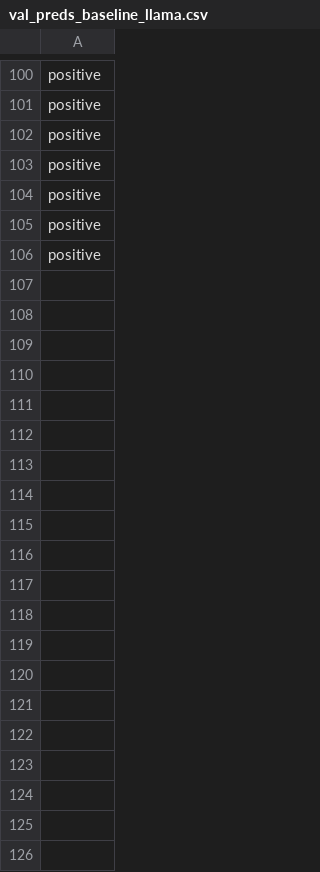
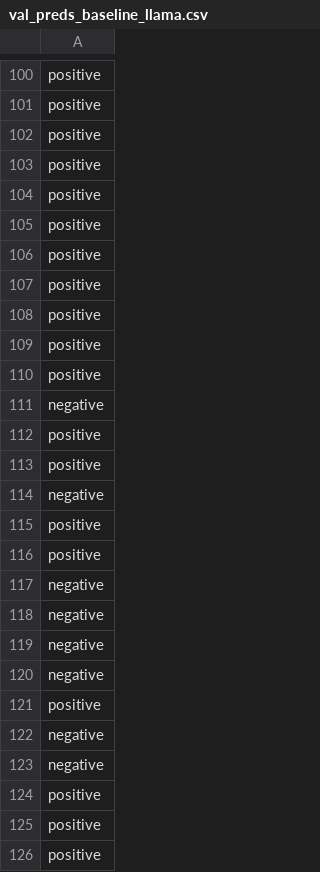
Before and after one commit to jonathand94/xcs224u_project_financial_sentiment, a CSV file: val_preds_baseline_llama.csv, drawn as a sheet; only a part is shown, gaps mark what is left out; the diff covers the shown part only.

Commit message:
Add val_preds_baseline_llama.csv in iteration 200

```diff
--- a/val_preds_baseline_llama.csv
+++ b/val_preds_baseline_llama.csv
@@ -106 +106,21 @@ positive
 positive
+positive
+positive
+positive
+positive
+negative
+positive
+positive
+negative
+positive
+positive
+negative
+negative
+negative
+negative
+positive
+negative
+negative
+positive
+positive
+positive
```
Also changed, not shown: 80 added rows elsewhere in this file.
